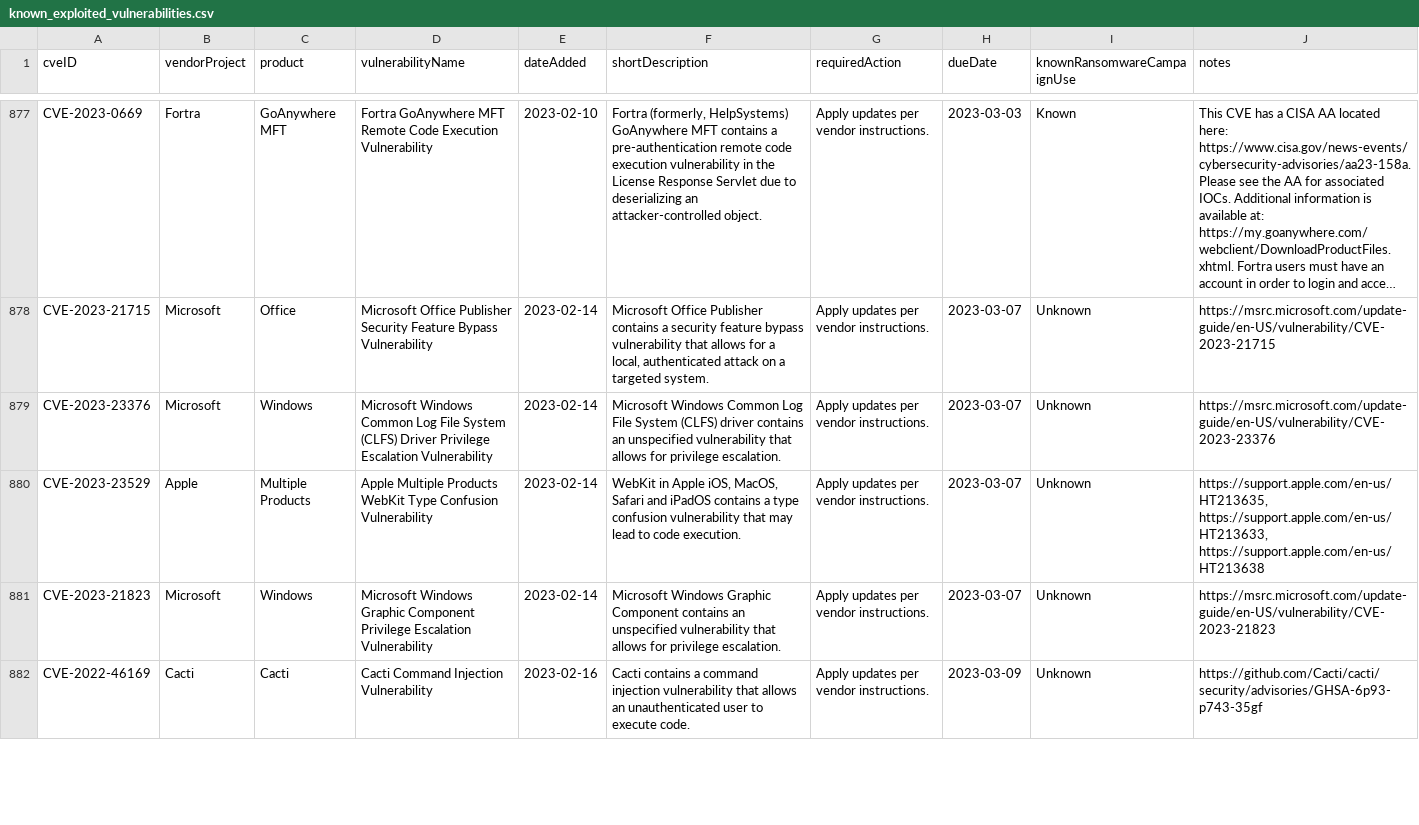
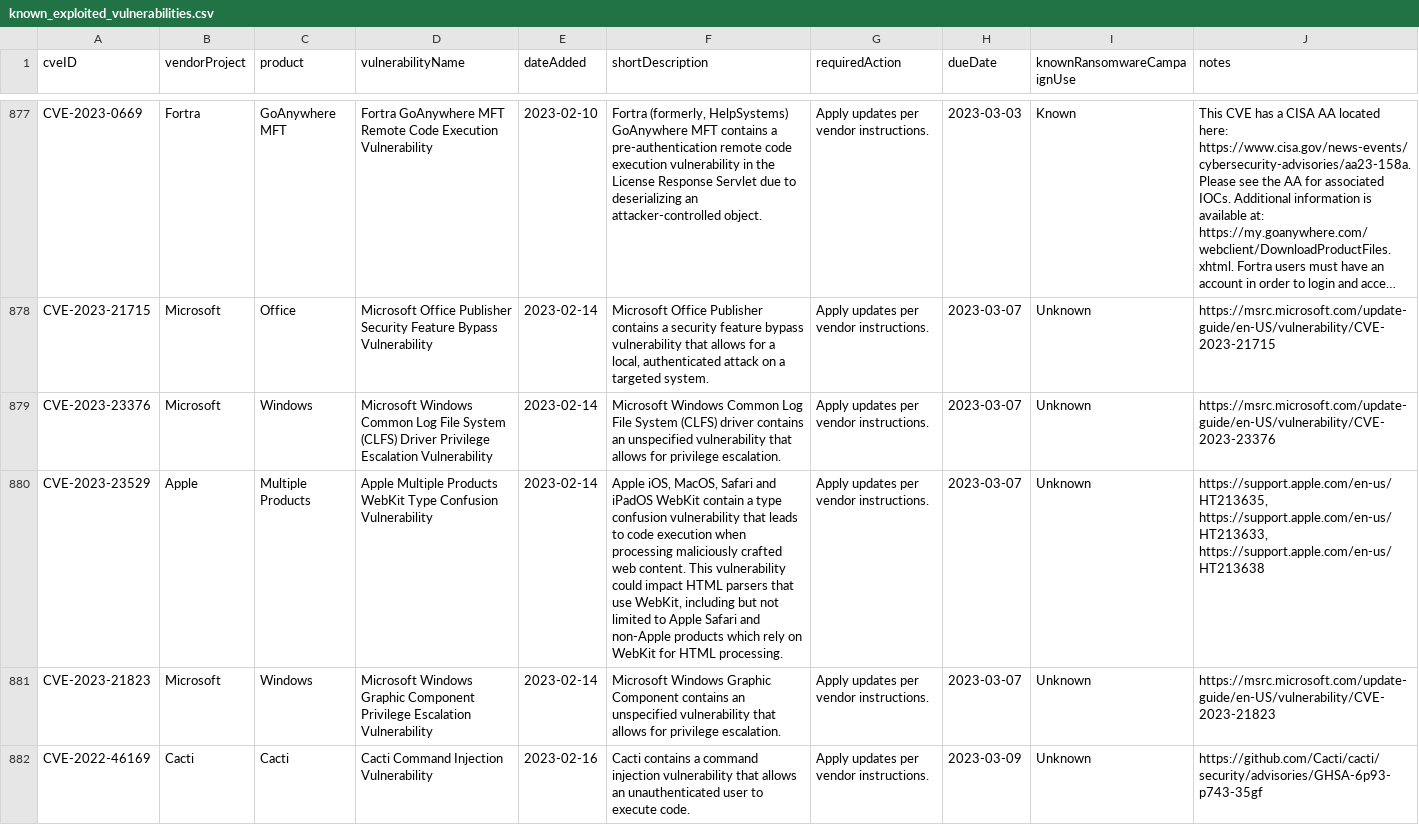
Before and after one commit to balgan/cveanalysis, a CSV file: cisa_data/known_exploited_vulnerabilities.csv, drawn as a sheet; only a part is shown, gaps mark what is left out; long unchanged cells end in …; the diff covers the shown part only; the diff names each change by its address in the sheet, - before the commit and + after, or states it on an @@ line.

```diff
--- a/cisa_data/known_exploited_vulnerabilities.csv
+++ b/cisa_data/known_exploited_vulnerabilities.csv
-F880 (shortDescription): WebKit in Apple iOS, MacOS, Safari and iPadOS contains a type confusion vulnerability that may lead to code execution.
+F880 (shortDescription): Apple iOS, MacOS, Safari and iPadOS WebKit contain a type confusion vulnerability that leads to code execution when processing maliciously crafted web content. This vulnerability could impact HTML parsers that use WebKit, including but not limited to Apple Safari and non-Apple products which rely on WebKit for HTML processing.
```
Also changed, not shown: 3 added rows and 36 edited cells elsewhere in this file, 12 other files.
